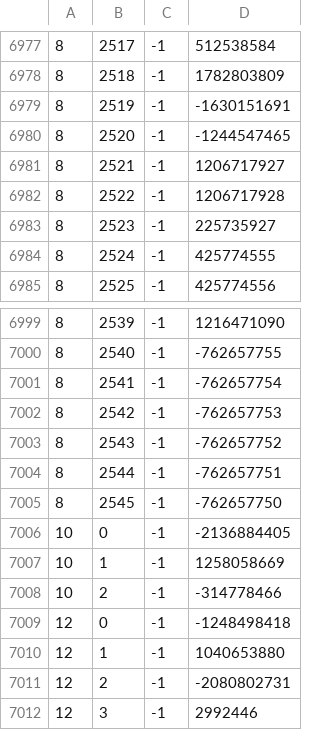
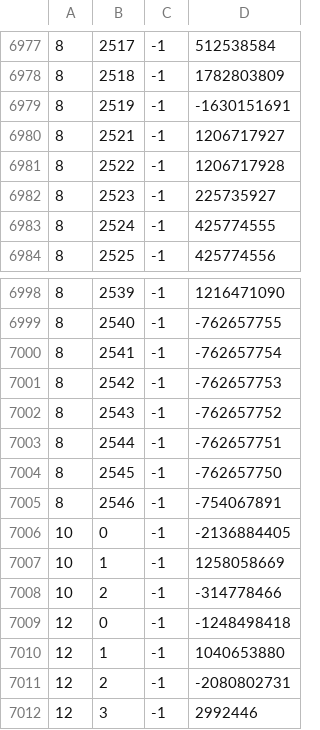
Before and after one commit to RuneStar/cache-names, a TSV file: name-hashes.tsv, drawn as a sheet; only a part is shown, gaps mark what is left out; removed rows and columns are numbered as before the commit, all else as after; the diff names each change by its address in the sheet, - before the commit and + after, or states it on an @@ line.

```diff
--- a/name-hashes.tsv
+++ b/name-hashes.tsv
-row 6980: 8 | 2520 | -1 | -1244547465
+row 7005: 8 | 2546 | -1 | -754067891
```
Also changed, not shown: names.tsv.
